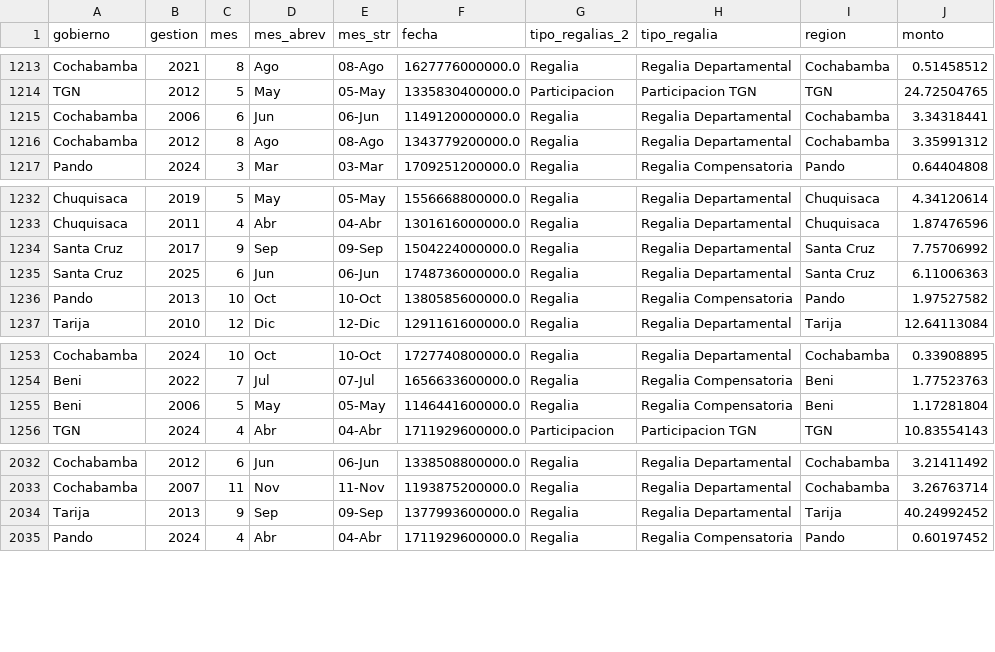
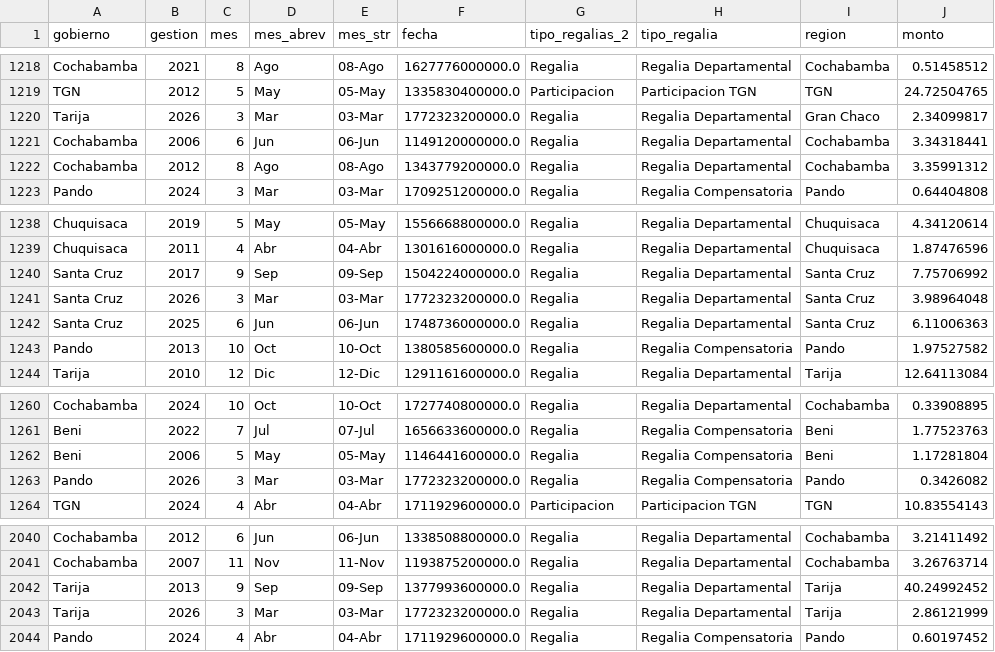
Before and after one commit to mauforonda/reportes_mhe, a CSV file: data/mhe/mhe.regalias.csv, drawn as a sheet; only a part is shown, gaps mark what is left out; the diff covers the shown part only.

```diff
--- a/data/mhe/mhe.regalias.csv
+++ b/data/mhe/mhe.regalias.csv
@@ -1214,2 +1219,3 @@ Cochabamba,2021,8,Ago,08-Ago,1627776000000.0,Regalia,Regalia Departamental,Cocha
 TGN,2012,5,May,05-May,1335830400000.0,Participacion,Participacion TGN,TGN,24.72504765
+Tarija,2026,3,Mar,03-Mar,1772323200000.0,Regalia,Regalia Departamental,Gran Chaco,2.34099817
 Cochabamba,2006,6,Jun,06-Jun,1149120000000.0,Regalia,Regalia Departamental,Cochabamba,3.34318441
@@ -1234,2 +1240,3 @@ Chuquisaca,2011,4,Abr,04-Abr,1301616000000.0,Regalia,Regalia Departamental,Chuqu
 Santa Cruz,2017,9,Sep,09-Sep,1504224000000.0,Regalia,Regalia Departamental,Santa Cruz,7.75706992
+Santa Cruz,2026,3,Mar,03-Mar,1772323200000.0,Regalia,Regalia Departamental,Santa Cruz,3.98964048
 Santa Cruz,2025,6,Jun,06-Jun,1748736000000.0,Regalia,Regalia Departamental,Santa Cruz,6.11006363
@@ -1255,2 +1262,3 @@ Beni,2022,7,Jul,07-Jul,1656633600000.0,Regalia,Regalia Compensatoria,Beni,1.7752
 Beni,2006,5,May,05-May,1146441600000.0,Regalia,Regalia Compensatoria,Beni,1.17281804
+Pando,2026,3,Mar,03-Mar,1772323200000.0,Regalia,Regalia Compensatoria,Pando,0.3426082
 TGN,2024,4,Abr,04-Abr,1711929600000.0,Participacion,Participacion TGN,TGN,10.83554143
@@ -2034,2 +2042,3 @@ Cochabamba,2007,11,Nov,11-Nov,1193875200000.0,Regalia,Regalia Departamental,Coch
 Tarija,2013,9,Sep,09-Sep,1377993600000.0,Regalia,Regalia Departamental,Tarija,40.24992452
+Tarija,2026,3,Mar,03-Mar,1772323200000.0,Regalia,Regalia Departamental,Tarija,2.86121999
 Pando,2024,4,Abr,04-Abr,1711929600000.0,Regalia,Regalia Compensatoria,Pando,0.60197452
```
Also changed, not shown: 5 added rows elsewhere in this file, data/mhe/mhe.produccion_mensual.csv.
